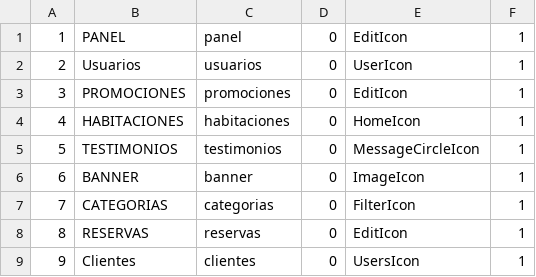
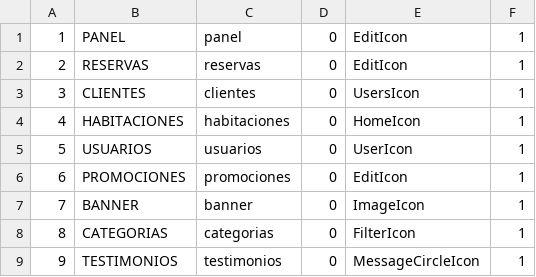
Before and after one commit to John-IL/hoteleria_back, a CSV file: data/sections.csv, drawn as a sheet.

Commit message:
sp insert user

```diff
--- a/data/sections.csv
+++ b/data/sections.csv
@@ -1,9 +1,9 @@
 1;PANEL;panel;0;EditIcon;1
-2;Usuarios;usuarios;0;UserIcon;1
-3;PROMOCIONES;promociones;0;EditIcon;1
+2;RESERVAS;reservas;0;EditIcon;1
+3;CLIENTES;clientes;0;UsersIcon;1
 4;HABITACIONES;habitaciones;0;HomeIcon;1
-5;TESTIMONIOS;testimonios;0;MessageCircleIcon;1
-6;BANNER;banner;0;ImageIcon;1
-7;CATEGORIAS;categorias;0;FilterIcon;1
-8;RESERVAS;reservas;0;EditIcon;1
-9;Clientes;clientes;0;UsersIcon;1
+5;USUARIOS;usuarios;0;UserIcon;1
+6;PROMOCIONES;promociones;0;EditIcon;1
+7;BANNER;banner;0;ImageIcon;1
+8;CATEGORIAS;categorias;0;FilterIcon;1
+9;TESTIMONIOS;testimonios;0;MessageCircleIcon;1
```
Also changed, not shown: 3 other files.
